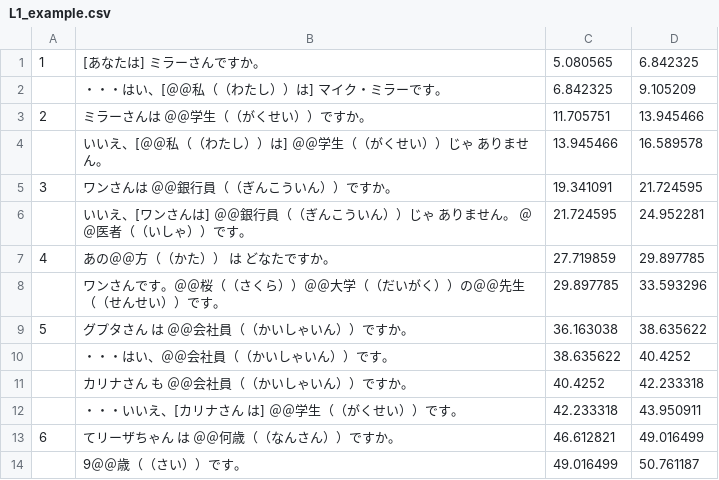
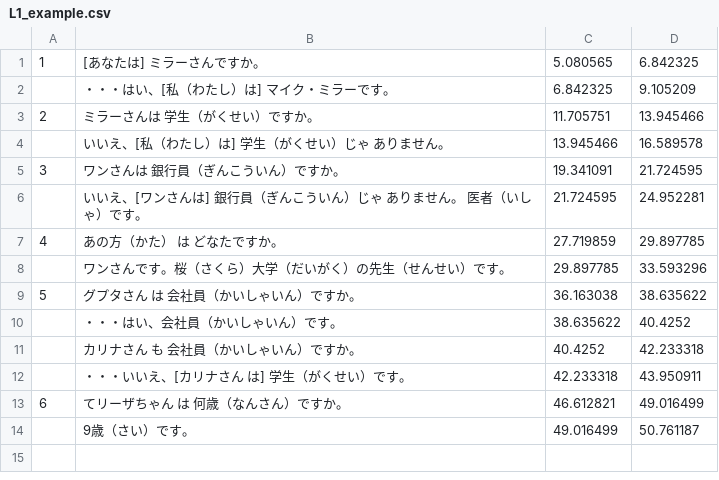
Before and after one commit to lesterdev/learning, a CSV file: course/L1_example.csv, drawn as a sheet.

```diff
--- a/course/L1_example.csv
+++ b/course/L1_example.csv
@@ -1,14 +1,14 @@
 1,[あなたは]　ミラーさんですか。,5.080565,6.842325
-,・・・はい、[＠＠私（（わたし））は]　マイク・ミラーです。,6.842325,9.105209
-2,ミラーさんは　＠＠学生（（がくせい））ですか。,11.705751,13.945466
-,いいえ、[＠＠私（（わたし））は]　＠＠学生（（がくせい））じゃ　ありません。,13.945466,16.589578
-3,ワンさんは　＠＠銀行員（（ぎんこういん））ですか。,19.341091,21.724595
-,いいえ、[ワンさんは]　＠＠銀行員（（ぎんこういん））じゃ　ありません。　＠＠医者（（いしゃ））です。,21.724595,24.952281
-4,あの＠＠方（（かた）） は どなたですか。,27.719859,29.897785
-,ワンさんです。＠＠桜（（さくら））＠＠大学（（だいがく））の＠＠先生（（せんせい））です。,29.897785,33.593296
-5,グプタさん は 　＠＠会社員（（かいしゃいん））ですか。,36.163038,38.635622
-,・・・はい、＠＠会社員（（かいしゃいん））です。,38.635622,40.4252
-,カリナさん も　＠＠会社員（（かいしゃいん））ですか。,40.4252,42.233318
-,・・・いいえ、[カリナさん は] ＠＠学生（（がくせい））です。,42.233318,43.950911
-6,てリーザちゃん は 　＠＠何歳（（なんさん））ですか。,46.612821,49.016499
-,9＠＠歳（（さい））です。,49.016499,50.761187
+,・・・はい、[私（わたし）は]　マイク・ミラーです。,6.842325,9.105209
+2,ミラーさんは　学生（がくせい）ですか。,11.705751,13.945466
+,いいえ、[私（わたし）は]　学生（がくせい）じゃ　ありません。,13.945466,16.589578
+3,ワンさんは　銀行員（ぎんこういん）ですか。,19.341091,21.724595
+,いいえ、[ワンさんは]　銀行員（ぎんこういん）じゃ　ありません。　医者（いしゃ）です。,21.724595,24.952281
+4,あの方（かた） は どなたですか。,27.719859,29.897785
+,ワンさんです。桜（さくら）大学（だいがく）の先生（せんせい）です。,29.897785,33.593296
+5,グプタさん は 　会社員（かいしゃいん）ですか。,36.163038,38.635622
+,・・・はい、会社員（かいしゃいん）です。,38.635622,40.4252
+,カリナさん も　会社員（かいしゃいん）ですか。,40.4252,42.233318
+,・・・いいえ、[カリナさん は] 学生（がくせい）です。,42.233318,43.950911
+6,てリーザちゃん は 　何歳（なんさん）ですか。,46.612821,49.016499
+,9歳（さい）です。,49.016499,50.761187
```
Also changed, not shown: course/L1_conversation.csv, course/L2_conversation.csv, 15 other files.
